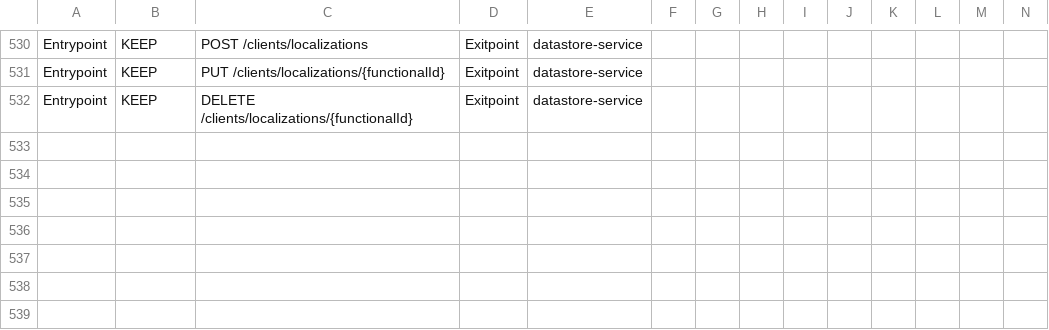
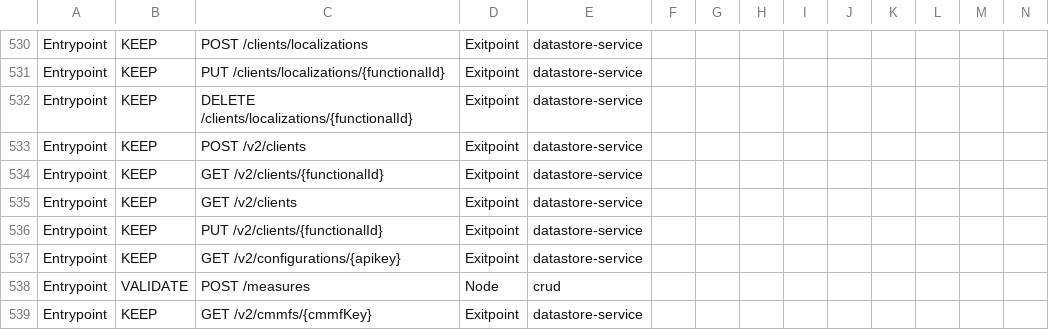
Before and after one commit to groupeseb/UML-Graph, a CSV file: src/routes.csv, drawn as a sheet; only a part is shown, gaps mark what is left out; rows hold the shown columns only; the diff names each change by its address in the sheet, - before the commit and + after, or states it on an @@ line.

Commit message:
Add routes to DS audit

```diff
--- a/src/routes.csv
+++ b/src/routes.csv
+row 533: Entrypoint | KEEP | POST /v2/clients | Exitpoint | datastore-service
+row 534: Entrypoint | KEEP | GET /v2/clients/{functionalId} | Exitpoint | datastore-service
+row 535: Entrypoint | KEEP | GET /v2/clients | Exitpoint | datastore-service
+row 536: Entrypoint | KEEP | PUT /v2/clients/{functionalId} | Exitpoint | datastore-service
+row 537: Entrypoint | KEEP | GET /v2/configurations/{apikey} | Exitpoint | datastore-service
+row 538: Entrypoint | VALIDATE | POST /measures | Node | crud
+row 539: Entrypoint | KEEP | GET /v2/cmmfs/{cmmfKey} | Exitpoint | datastore-service
```
Also changed, not shown: src/DS-endpoints.csv.
